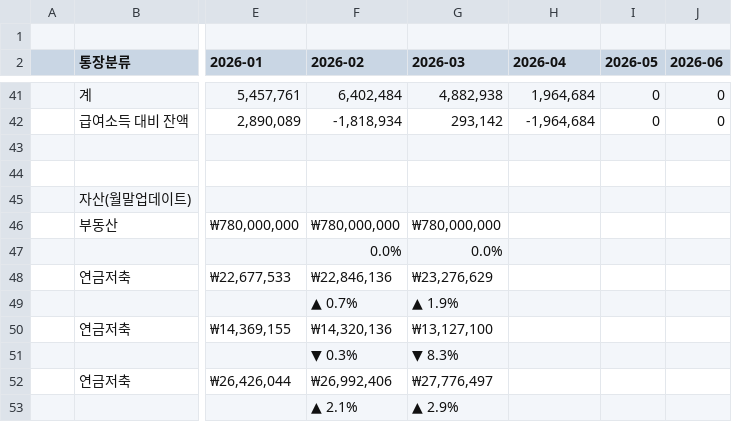
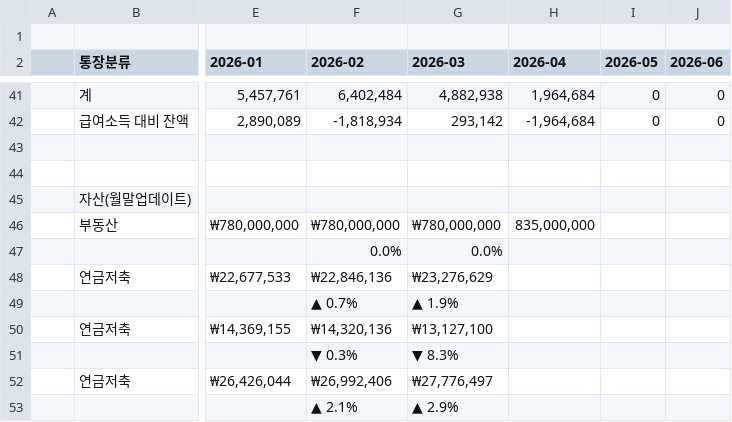
Before and after one commit to leejangpu/homi, a CSV file: financial/2026.csv, drawn as a sheet; only a part is shown, gaps mark what is left out; the diff names each change by its address in the sheet, - before the commit and + after, or states it on an @@ line.

Commit message:
가계부 2026 업데이트

```diff
--- a/financial/2026.csv
+++ b/financial/2026.csv
-H46 (2026-04): (empty)
+H46 (2026-04): 835,000,000
```
